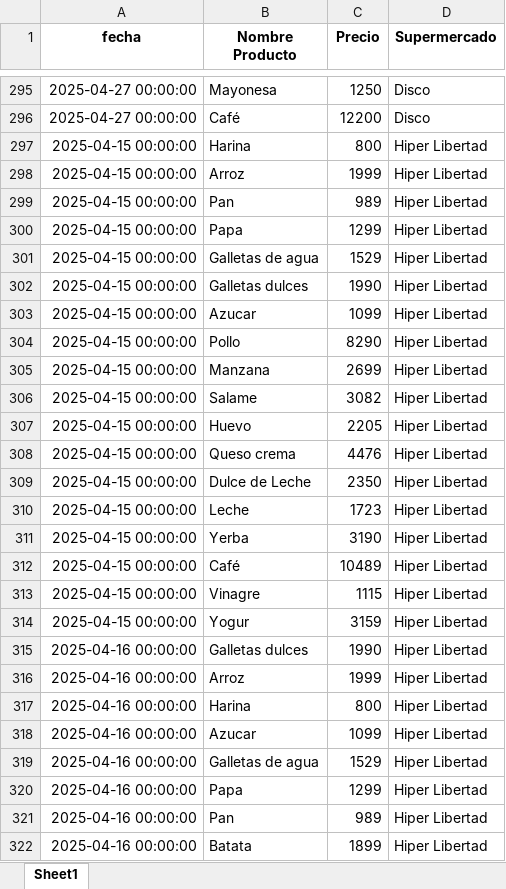
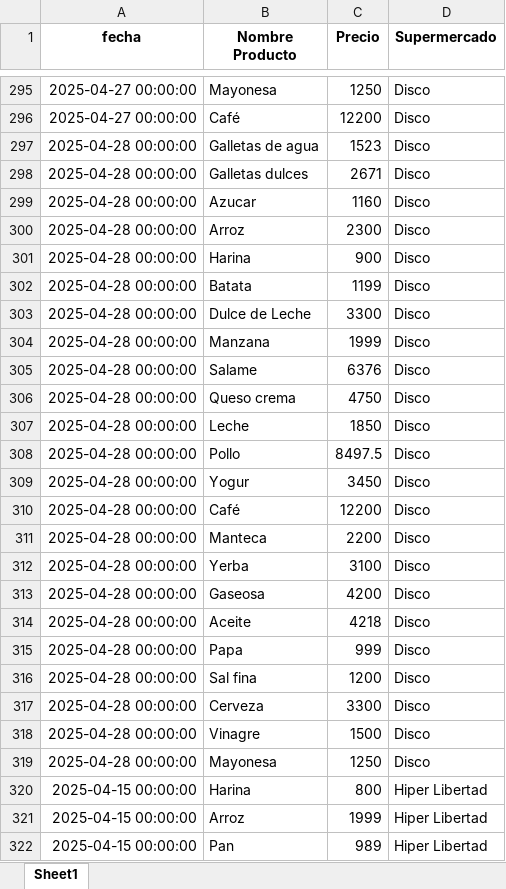
Before and after one commit to manuelpalomeque/Web-Scraper-canasta-basica, an Excel workbook: data/datos_limpios.xlsx, sheet Sheet1, drawn as a sheet; only a part is shown, gaps mark what is left out; the shorter side is filled out with more unchanged rows; values as stored, in another font and other column widths than the file's, no borders; the diff covers the shown part only; the diff names each change by its address in the sheet, - before the commit and + after, or states it on an @@ line.

Commit message:
datos al 28/04

```diff
--- a/data/datos_limpios.xlsx (sheet Sheet1)
+++ b/data/datos_limpios.xlsx (sheet Sheet1)
+row 297: 2025-04-28 00:00:00 | Galletas de agua | 1523 | Disco
+row 298: 2025-04-28 00:00:00 | Galletas dulces | 2671 | Disco
+row 299: 2025-04-28 00:00:00 | Azucar | 1160 | Disco
+row 300: 2025-04-28 00:00:00 | Arroz | 2300 | Disco
+row 301: 2025-04-28 00:00:00 | Harina | 900 | Disco
+row 302: 2025-04-28 00:00:00 | Batata | 1199 | Disco
+row 303: 2025-04-28 00:00:00 | Dulce de Leche | 3300 | Disco
+row 304: 2025-04-28 00:00:00 | Manzana | 1999 | Disco
+row 305: 2025-04-28 00:00:00 | Salame | 6376 | Disco
+row 306: 2025-04-28 00:00:00 | Queso crema | 4750 | Disco
+row 307: 2025-04-28 00:00:00 | Leche | 1850 | Disco
+row 308: 2025-04-28 00:00:00 | Pollo | 8497.5 | Disco
+row 309: 2025-04-28 00:00:00 | Yogur | 3450 | Disco
+row 310: 2025-04-28 00:00:00 | Café | 12200 | Disco
+row 311: 2025-04-28 00:00:00 | Manteca | 2200 | Disco
+row 312: 2025-04-28 00:00:00 | Yerba | 3100 | Disco
+row 313: 2025-04-28 00:00:00 | Gaseosa | 4200 | Disco
+row 314: 2025-04-28 00:00:00 | Aceite | 4218 | Disco
+row 315: 2025-04-28 00:00:00 | Papa | 999 | Disco
+row 316: 2025-04-28 00:00:00 | Sal fina | 1200 | Disco
+row 317: 2025-04-28 00:00:00 | Cerveza | 3300 | Disco
+row 318: 2025-04-28 00:00:00 | Vinagre | 1500 | Disco
+row 319: 2025-04-28 00:00:00 | Mayonesa | 1250 | Disco
```
Also changed, not shown: 18 added rows elsewhere in this sheet, 2 other files.
